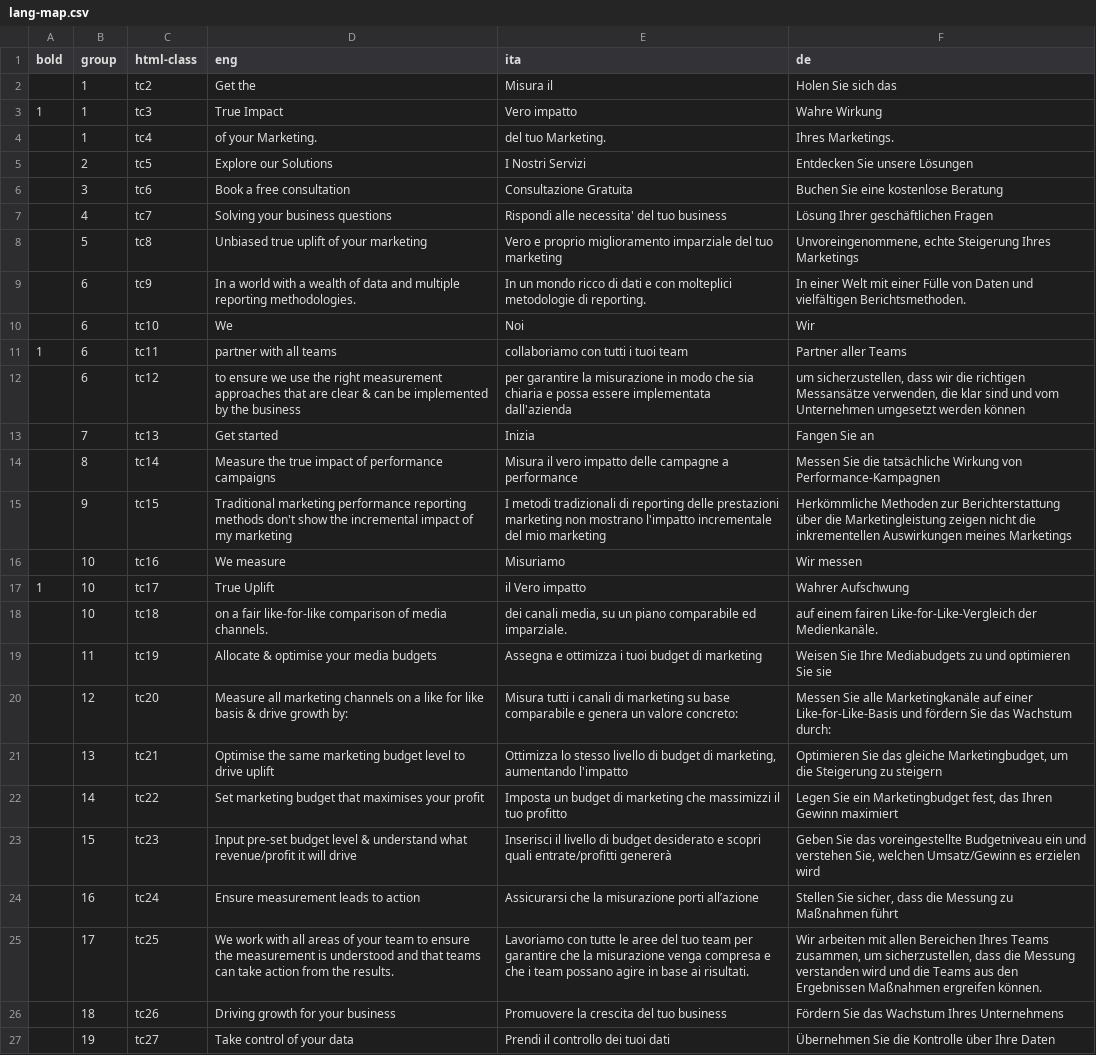
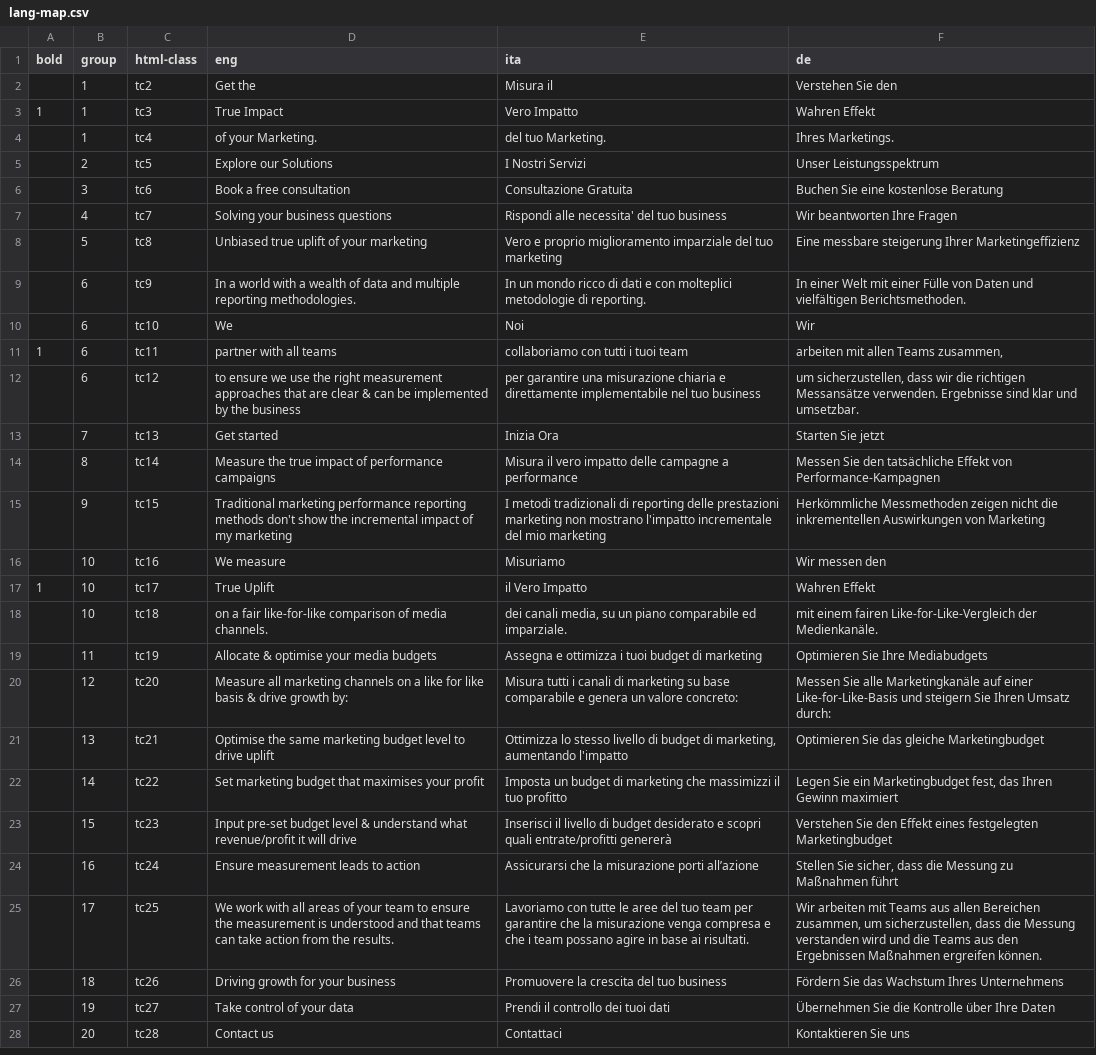
Before and after one commit to linea-analytics/linea-analytics-website-prod, a CSV file: js/lang-map.csv, drawn as a sheet; only a part is shown; the shorter side is filled out with more unchanged rows; the diff covers the shown part only; the diff names each change by its address in the sheet, - before the commit and + after, or states it on an @@ line.

```diff
--- a/js/lang-map.csv
+++ b/js/lang-map.csv
-F2 (de): Holen Sie sich das
+F2 (de): Verstehen Sie den
-E3 (ita): Vero impatto
+E3 (ita): Vero Impatto
-F3 (de): Wahre Wirkung
+F3 (de): Wahren Effekt
-F5 (de): Entdecken Sie unsere Lösungen
+F5 (de): Unser Leistungsspektrum
-F7 (de): Lösung Ihrer geschäftlichen Fragen
+F7 (de): Wir beantworten Ihre Fragen
-F8 (de): Unvoreingenommene, echte Steigerung Ihres Marketings
+F8 (de): Eine messbare steigerung Ihrer Marketingeffizienz
-F11 (de): Partner aller Teams
+F11 (de): arbeiten mit allen Teams zusammen,
-E12 (ita): per garantire la misurazione in modo che sia chiaria e possa essere implementata dall'azienda
+E12 (ita): per garantire una misurazione chiaria e direttamente implementabile nel tuo business
-F12 (de): …richtigen Messansätze verwenden, die klar sind und vom Unternehmen umgesetzt werden können
+F12 (de): …richtigen Messansätze verwenden. Ergebnisse sind klar und umsetzbar.
-E13 (ita): Inizia
+E13 (ita): Inizia Ora
-F13 (de): Fangen Sie an
+F13 (de): Starten Sie jetzt
-F14 (de): Messen Sie die tatsächliche Wirkung von Performance-Kampagnen
+F14 (de): Messen Sie den tatsächliche Effekt von Performance-Kampagnen
-F15 (de): Herkömmliche Methoden zur Berichterstattung über die Marketingleistung zeigen nicht die inkrementellen Auswirkungen meines Marketings
+F15 (de): Herkömmliche Messmethoden zeigen nicht die inkrementellen Auswirkungen von Marketing
-F16 (de): Wir messen
+F16 (de): Wir messen den
-E17 (ita): il Vero impatto
+E17 (ita): il Vero Impatto
-F17 (de): Wahrer Aufschwung
+F17 (de): Wahren Effekt
-F18 (de): auf einem fairen…
+F18 (de): mit einem fairen…
-F19 (de): Weisen Sie Ihre Mediabudgets zu und optimieren Sie sie
+F19 (de): Optimieren Sie Ihre Mediabudgets
-F20 (de): …Like-for-Like-Basis und fördern Sie das Wachstum durch:
+F20 (de): …Like-for-Like-Basis und steigern Sie Ihren Umsatz durch:
-F21 (de): …das gleiche Marketingbudget, um die Steigerung zu steigern
+F21 (de): …das gleiche Marketingbudget
-F23 (de): Geben Sie das voreingestellte Budgetniveau ein und verstehen Sie, welchen Umsatz/Gewinn es erzielen wird
+F23 (de): Verstehen Sie den Effekt eines festgelegten Marketingbudget
-F25 (de): …arbeiten mit allen Bereichen Ihres Teams zusammen, um…
+F25 (de): …arbeiten mit Teams aus allen Bereichen zusammen, um…
```
Also changed, not shown: 2 added rows and 27 edited cells elsewhere in this file.
